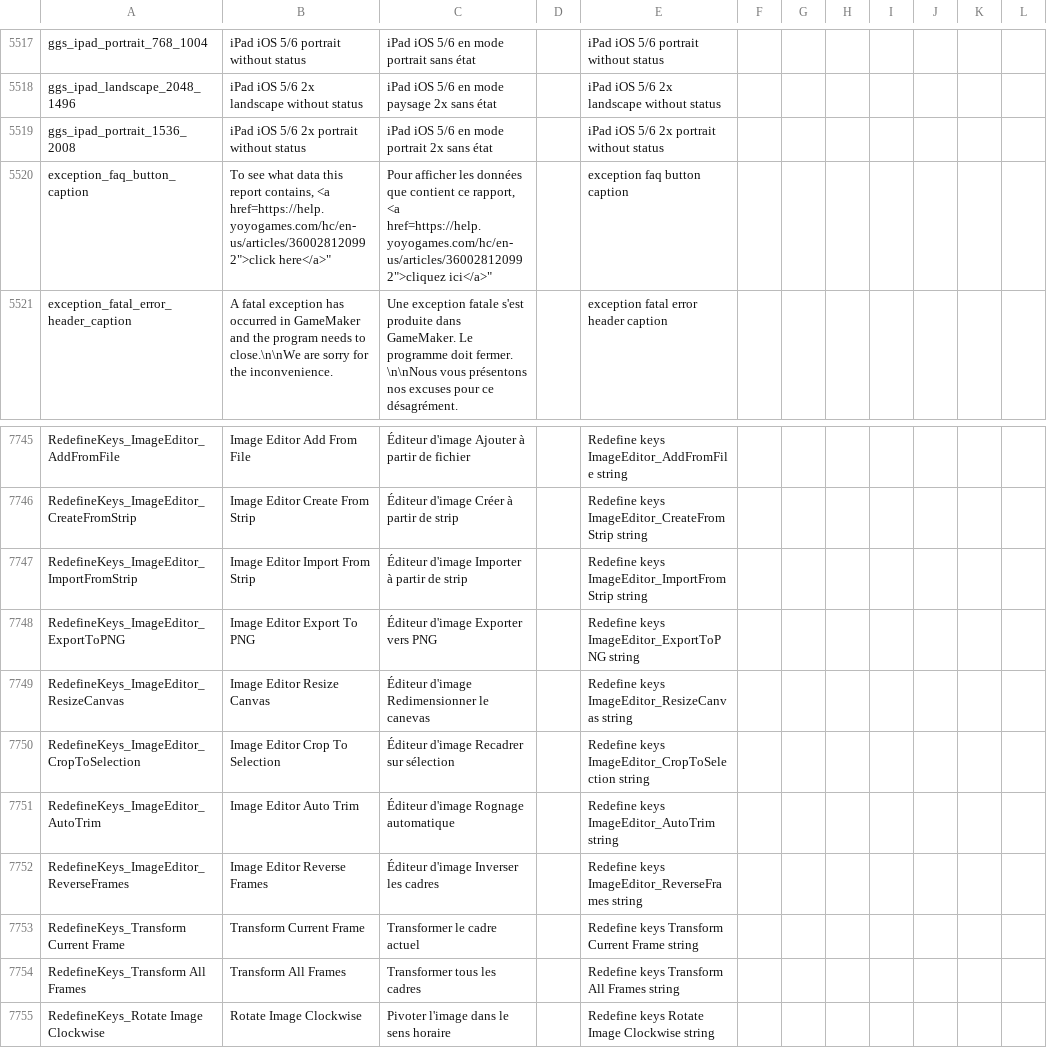
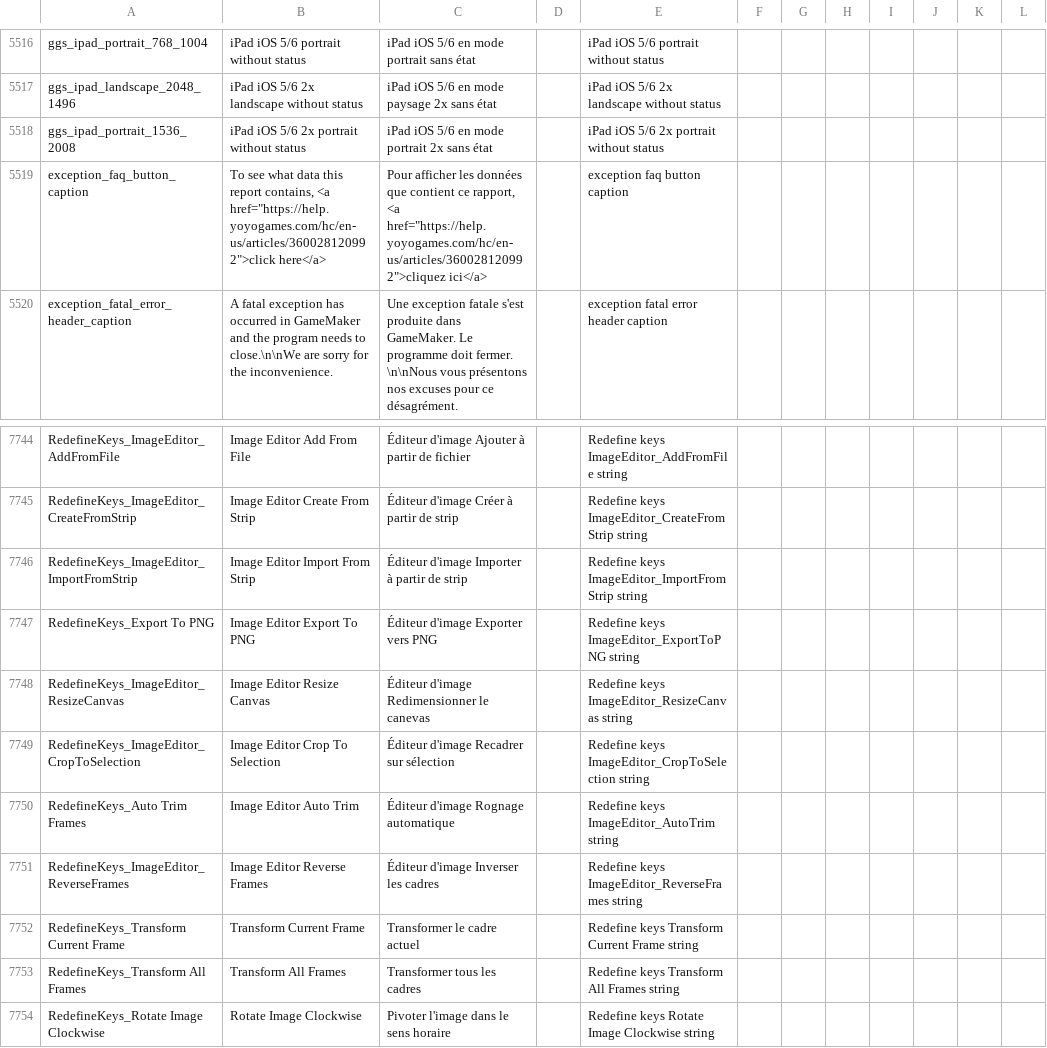
Before and after one commit to YoYoGames/IDE_Localisation_French, a CSV file: french.csv, drawn as a sheet; only a part is shown, gaps mark what is left out; addresses are those after the commit; the diff covers the shown part only; the diff names each change by its address in the sheet, - before the commit and + after, or states it on an @@ line.

```diff
--- a/french.csv
+++ b/french.csv
-B5519: …contains, <a href=https://help.yoyogames.com/hc/en-us/articles/360028120992">click here</a>"
+B5519: …contains, <a href="https://help.yoyogames.com/hc/en-us/articles/360028120992">click here</a>
-C5519: …rapport, <a href=https://help.yoyogames.com/hc/en-us/articles/360028120992">cliquez ici</a>"
+C5519: …rapport, <a href="https://help.yoyogames.com/hc/en-us/articles/360028120992">cliquez ici</a>
-A7747: RedefineKeys_ImageEditor_ExportToPNG
+A7747: RedefineKeys_Export To PNG
-A7750: RedefineKeys_ImageEditor_AutoTrim
+A7750: RedefineKeys_Auto Trim Frames
```
Also changed, not shown: 1 added row, 1 removed row and 15 edited cells elsewhere in this file, french_dnd.csv.
